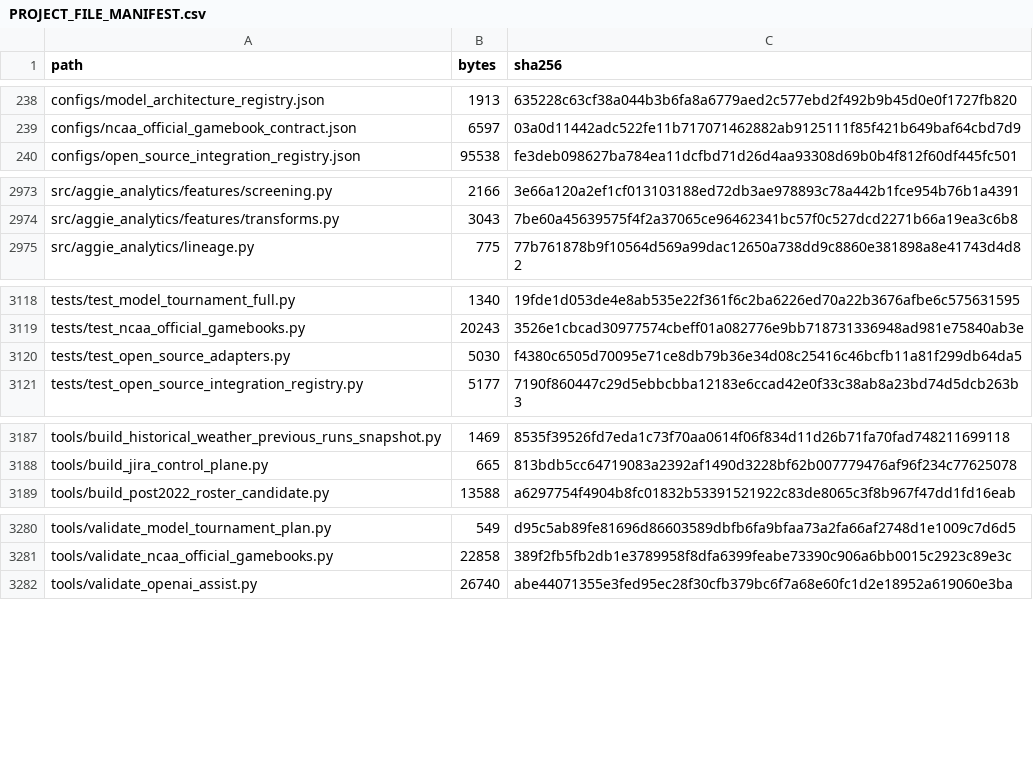
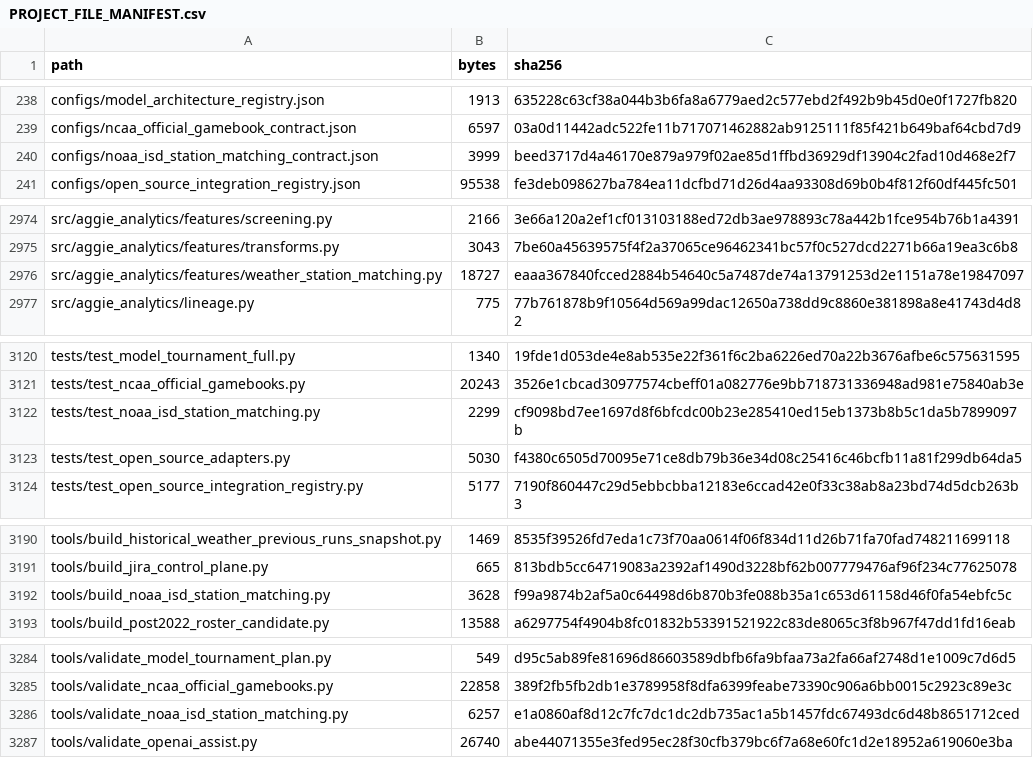
Before and after one commit to KevinSGarrett/BatteredAggieSyndrome, a CSV file: provenance/PROJECT_FILE_MANIFEST.csv, drawn as a sheet; only a part is shown, gaps mark what is left out; the diff covers the shown part only; the diff names each change by its address in the sheet, - before the commit and + after, or states it on an @@ line.

Commit message:
BAT-417 materialize NOAA ISD station candidates (#223)

```diff
--- a/provenance/PROJECT_FILE_MANIFEST.csv
+++ b/provenance/PROJECT_FILE_MANIFEST.csv
+row 240: configs/noaa_isd_station_matching_contract.json | 3999 | beed3717d4a46170e879a979f02ae85d1ffbd36929df13904c2fad10d468e2f7
+row 2976: src/aggie_analytics/features/weather_station_matching.py | 18727 | eaaa367840fcced2884b54640c5a7487de74a13791253d2e1151a78e19847097
+row 3122: tests/test_noaa_isd_station_matching.py | 2299 | cf9098bd7ee1697d8f6bfcdc00b23e285410ed15eb1373b8b5c1da5b7899097b
+row 3192: tools/build_noaa_isd_station_matching.py | 3628 | f99a9874b2af5a0c64498d6b870b3fe088b35a1c653d61158d46f0fa54ebfc5c
+row 3286: tools/validate_noaa_isd_station_matching.py | 6257 | e1a0860af8d12c7fc7dc1dc2db735ac1a5b1457fdc67493dc6d48b8651712ced
```
Also changed, not shown: 6 edited cells elsewhere in this file, 9 other files.
